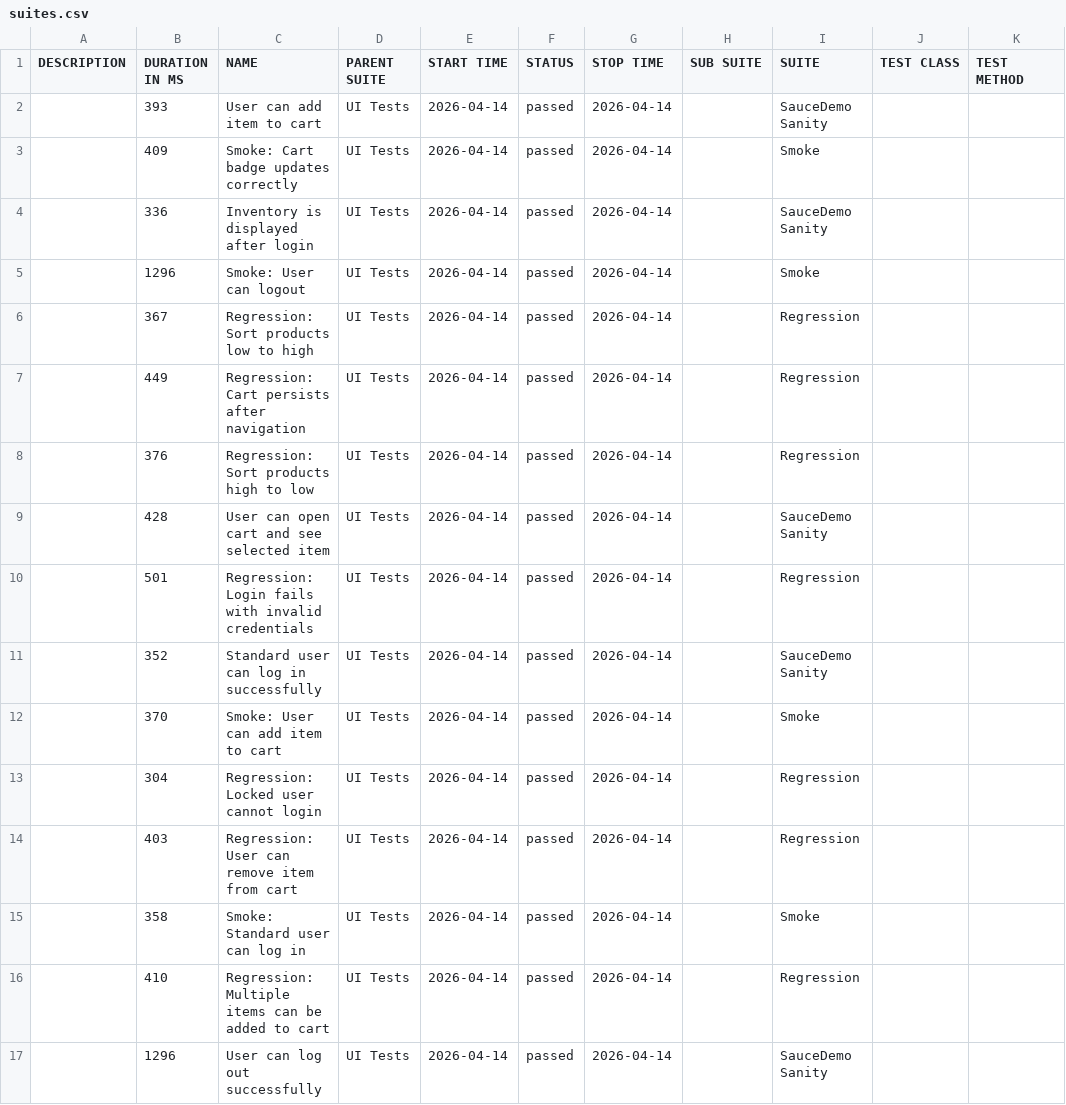
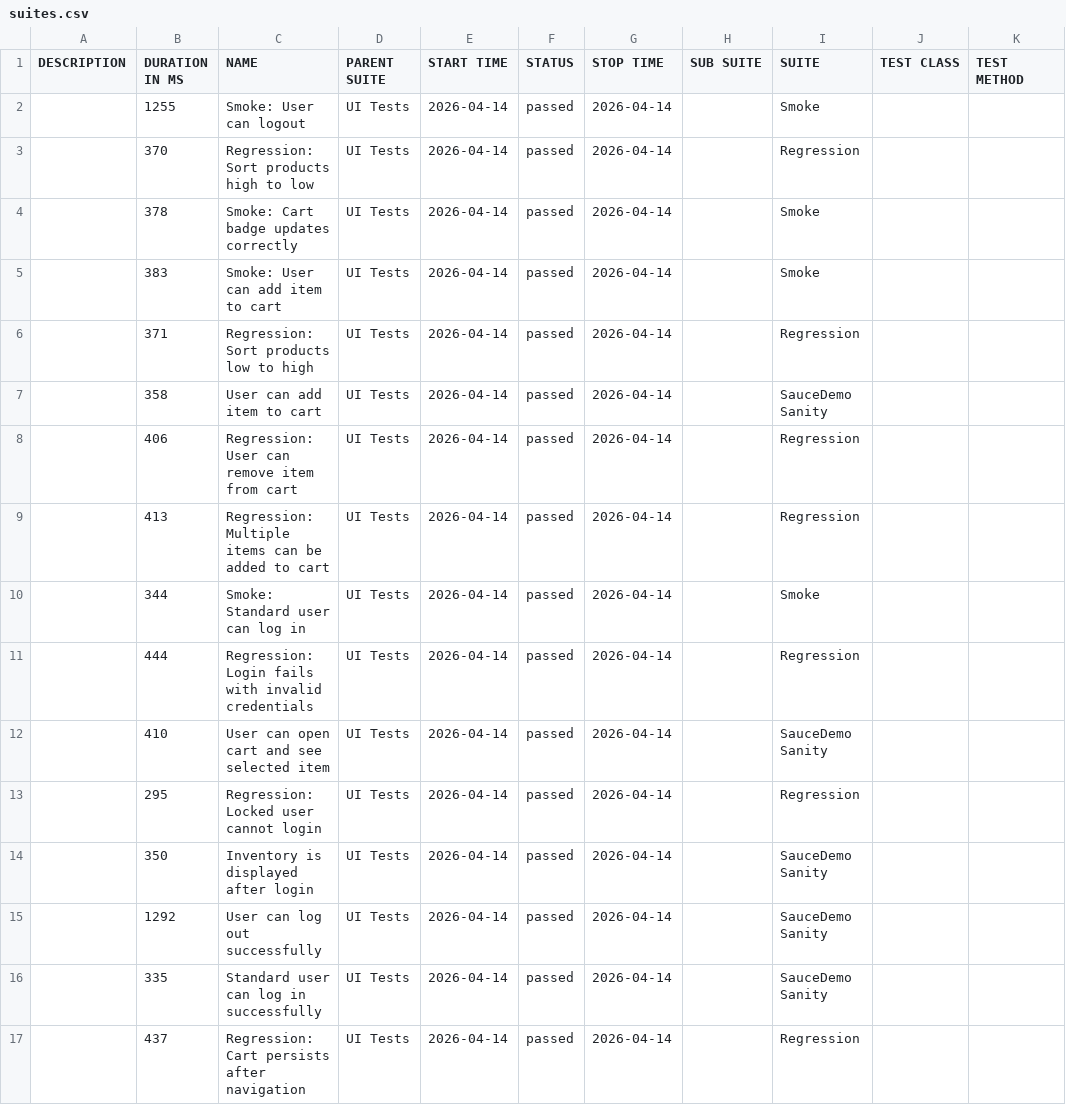
Before and after one commit to dinasagal/python-qa-framework2, a CSV file: data/suites.csv, drawn as a sheet.

```diff
--- a/data/suites.csv
+++ b/data/suites.csv
@@ -1,17 +1,17 @@
 "DESCRIPTION","DURATION IN MS","NAME","PARENT SUITE","START TIME","STATUS","STOP TIME","SUB SUITE","SUITE","TEST CLASS","TEST METHOD"
-"","393","User can add item to cart","UI Tests","2026-04-14","passed","2026-04-14","","SauceDemo Sanity","",""
-"","409","Smoke: Cart badge updates correctly","UI Tests","2026-04-14","passed","2026-04-14","","Smoke","",""
-"","336","Inventory is displayed after login","UI Tests","2026-04-14","passed","2026-04-14","","SauceDemo Sanity","",""
-"","1296","Smoke: User can logout","UI Tests","2026-04-14","passed","2026-04-14","","Smoke","",""
-"","367","Regression: Sort products low to high","UI Tests","2026-04-14","passed","2026-04-14","","Regression","",""
-"","449","Regression: Cart persists after navigation","UI Tests","2026-04-14","passed","2026-04-14","","Regression","",""
-"","376","Regression: Sort products high to low","UI Tests","2026-04-14","passed","2026-04-14","","Regression","",""
-"","428","User can open cart and see selected item","UI Tests","2026-04-14","passed","2026-04-14","","SauceDemo Sanity","",""
-"","501","Regression: Login fails with invalid credentials","UI Tests","2026-04-14","passed","2026-04-14","","Regression","",""
-"","352","Standard user can log in successfully","UI Tests","2026-04-14","passed","2026-04-14","","SauceDemo Sanity","",""
-"","370","Smoke: User can add item to cart","UI Tests","2026-04-14","passed","2026-04-14","","Smoke","",""
-"","304","Regression: Locked user cannot login","UI Tests","2026-04-14","passed","2026-04-14","","Regression","",""
-"","403","Regression: User can remove item from cart","UI Tests","2026-04-14","passed","2026-04-14","","Regression","",""
-"","358","Smoke: Standard user can log in","UI Tests","2026-04-14","passed","2026-04-14","","Smoke","",""
-"","410","Regression: Multiple items can be added to cart","UI Tests","2026-04-14","passed","2026-04-14","","Regression","",""
-"","1296","User can log out successfully","UI Tests","2026-04-14","passed","2026-04-14","","SauceDemo Sanity","",""
+"","1255","Smoke: User can logout","UI Tests","2026-04-14","passed","2026-04-14","","Smoke","",""
+"","370","Regression: Sort products high to low","UI Tests","2026-04-14","passed","2026-04-14","","Regression","",""
+"","378","Smoke: Cart badge updates correctly","UI Tests","2026-04-14","passed","2026-04-14","","Smoke","",""
+"","383","Smoke: User can add item to cart","UI Tests","2026-04-14","passed","2026-04-14","","Smoke","",""
+"","371","Regression: Sort products low to high","UI Tests","2026-04-14","passed","2026-04-14","","Regression","",""
+"","358","User can add item to cart","UI Tests","2026-04-14","passed","2026-04-14","","SauceDemo Sanity","",""
+"","406","Regression: User can remove item from cart","UI Tests","2026-04-14","passed","2026-04-14","","Regression","",""
+"","413","Regression: Multiple items can be added to cart","UI Tests","2026-04-14","passed","2026-04-14","","Regression","",""
+"","344","Smoke: Standard user can log in","UI Tests","2026-04-14","passed","2026-04-14","","Smoke","",""
+"","444","Regression: Login fails with invalid credentials","UI Tests","2026-04-14","passed","2026-04-14","","Regression","",""
+"","410","User can open cart and see selected item","UI Tests","2026-04-14","passed","2026-04-14","","SauceDemo Sanity","",""
+"","295","Regression: Locked user cannot login","UI Tests","2026-04-14","passed","2026-04-14","","Regression","",""
+"","350","Inventory is displayed after login","UI Tests","2026-04-14","passed","2026-04-14","","SauceDemo Sanity","",""
+"","1292","User can log out successfully","UI Tests","2026-04-14","passed","2026-04-14","","SauceDemo Sanity","",""
+"","335","Standard user can log in successfully","UI Tests","2026-04-14","passed","2026-04-14","","SauceDemo Sanity","",""
+"","437","Regression: Cart persists after navigation","UI Tests","2026-04-14","passed","2026-04-14","","Regression","",""
```
Also changed, not shown: 30 other files.
